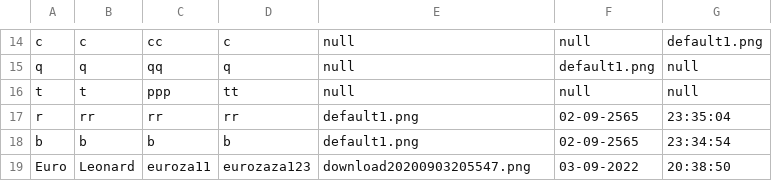
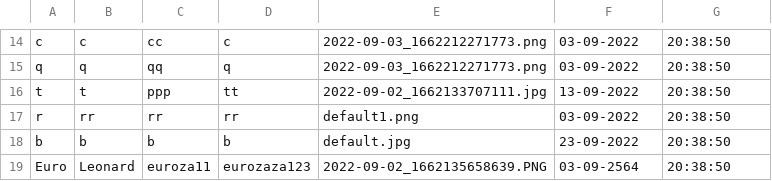
Before and after one commit to beam7894123/project-javaverse, a CSV file: filescsv/register.csv, drawn as a sheet; only a part is shown, gaps mark what is left out; the diff covers the shown part only; the diff names each change by its address in the sheet, - before the commit and + after, or states it on an @@ line.

```diff
--- a/filescsv/register.csv
+++ b/filescsv/register.csv
-E14:E15: null
+E14:E15: 2022-09-03_1662212271773.png
-F14: null
+F14: 03-09-2022
-G14: default1.png
+G14: 20:38:50
-F15: default1.png
+F15: 03-09-2022
-G15:G16: null
+G15:G16: 20:38:50
-E16: null
+E16: 2022-09-02_1662133707111.jpg
-F16: null
+F16: 13-09-2022
-F17: 02-09-2565
+F17: 03-09-2022
-G17: 23:35:04
+G17: 20:38:50
-E18: default1.png
+E18: default.jpg
-F18: 02-09-2565
+F18: 23-09-2022
-G18: 23:34:54
+G18: 20:38:50
-E19: download20200903205547.png
+E19: 2022-09-02_1662135658639.PNG
-F19: 03-09-2022
+F19: 03-09-2564
```
Also changed, not shown: 35 edited cells elsewhere in this file, 1 other file.
